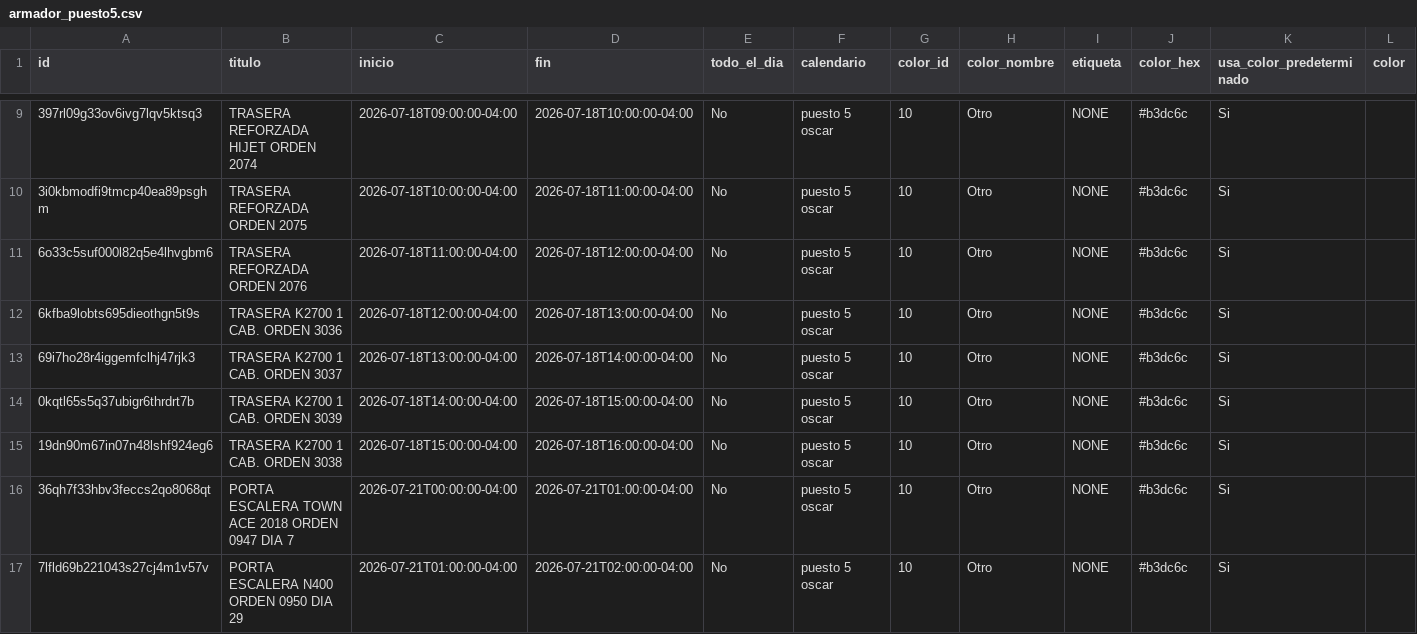
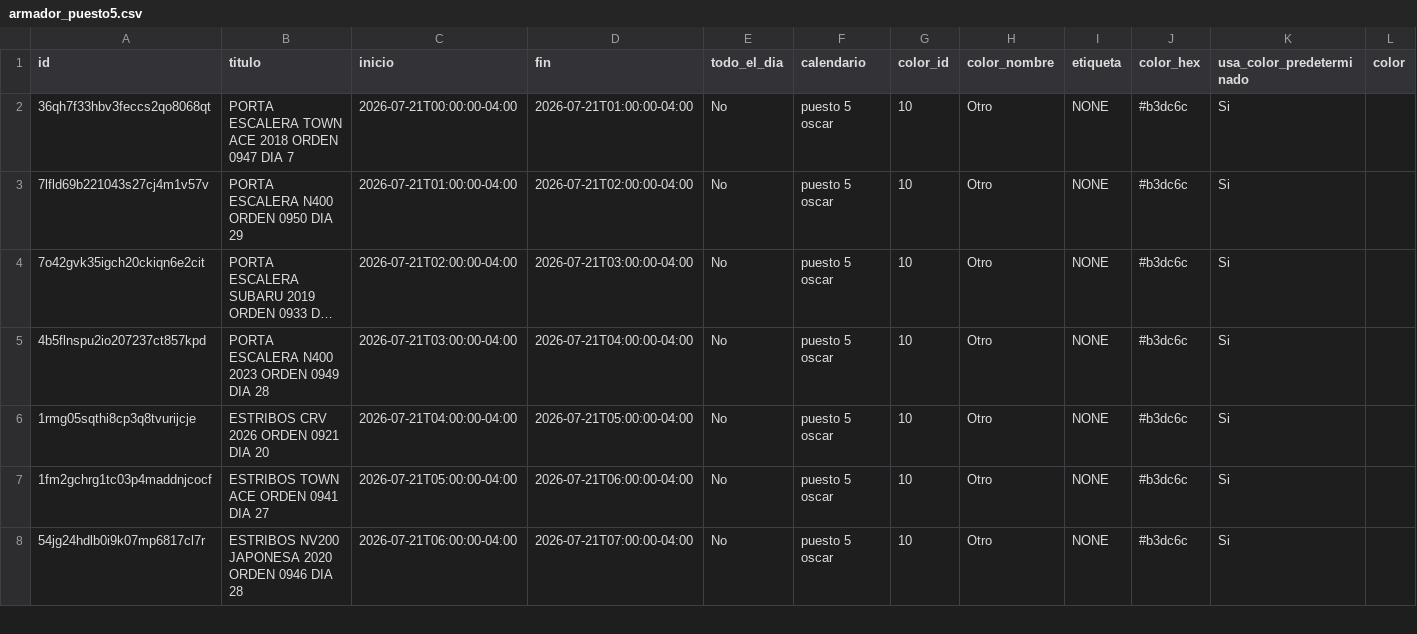
Before and after one commit to Osiris-14/rubio-defensa-ticket, a CSV file: public/data/calendario_armadores/armador_puesto5.csv, drawn as a sheet; only a part is shown, gaps mark what is left out; the shorter side is filled out with more unchanged rows; long unchanged cells end in …; rows hold the shown columns only; the diff covers the shown part only; the diff names each change by its address in the sheet, - before the commit and + after, or states it on an @@ line.

```diff
--- a/public/data/calendario_armadores/armador_puesto5.csv
+++ b/public/data/calendario_armadores/armador_puesto5.csv
-row 9: 397rl09g33ov6ivg7lqv5ktsq3 | TRASERA REFORZADA HIJET ORDEN 2074 | 2026-07-18T09:00:00-04:00 | 2026-07-18T10:00:00-04:00 | No | puesto 5 oscar | 10 | Otro | NONE | #b3dc6c | Si
-row 10: 3i0kbmodfi9tmcp40ea89psghm | TRASERA REFORZADA ORDEN 2075 | 2026-07-18T10:00:00-04:00 | 2026-07-18T11:00:00-04:00 | No | puesto 5 oscar | 10 | Otro | NONE | #b3dc6c | Si
-row 11: 6o33c5suf000l82q5e4lhvgbm6 | TRASERA REFORZADA ORDEN 2076 | 2026-07-18T11:00:00-04:00 | 2026-07-18T12:00:00-04:00 | No | puesto 5 oscar | 10 | Otro | NONE | #b3dc6c | Si
-row 12: 6kfba9lobts695dieothgn5t9s | TRASERA K2700 1 CAB. ORDEN 3036 | 2026-07-18T12:00:00-04:00 | 2026-07-18T13:00:00-04:00 | No | puesto 5 oscar | 10 | Otro | NONE | #b3dc6c | Si
-row 13: 69i7ho28r4iggemfclhj47rjk3 | TRASERA K2700 1 CAB. ORDEN 3037 | 2026-07-18T13:00:00-04:00 | 2026-07-18T14:00:00-04:00 | No | puesto 5 oscar | 10 | Otro | NONE | #b3dc6c | Si
-row 14: 0kqtl65s5q37ubigr6thrdrt7b | TRASERA K2700 1 CAB. ORDEN 3039 | 2026-07-18T14:00:00-04:00 | 2026-07-18T15:00:00-04:00 | No | puesto 5 oscar | 10 | Otro | NONE | #b3dc6c | Si
-row 15: 19dn90m67in07n48lshf924eg6 | TRASERA K2700 1 CAB. ORDEN 3038 | 2026-07-18T15:00:00-04:00 | 2026-07-18T16:00:00-04:00 | No | puesto 5 oscar | 10 | Otro | NONE | #b3dc6c | Si
```
Also changed, not shown: 7 removed rows elsewhere in this file, public/data/calendario_armadores/armador_encargado_fabricacion.csv, public/data/calendario_armadores/armador_p13_deivi.csv.
